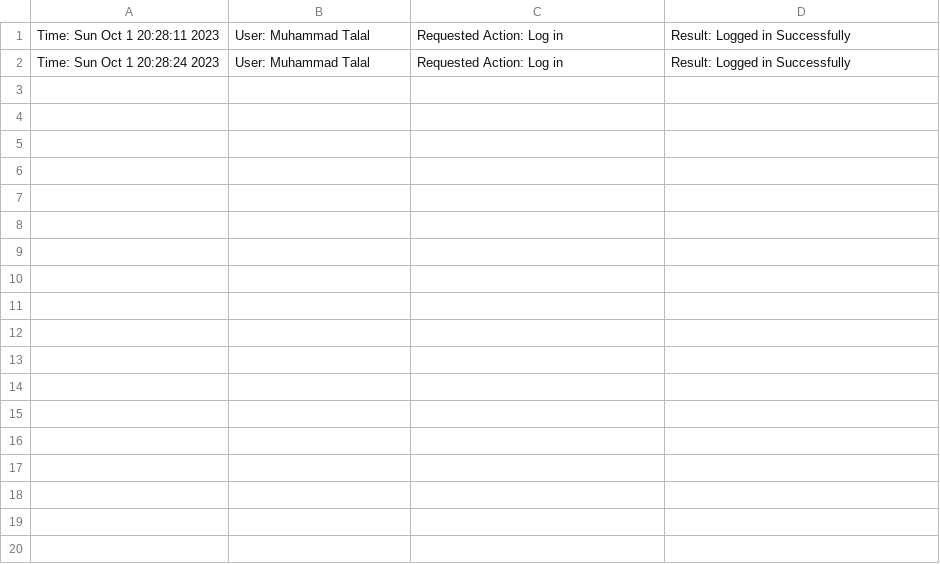
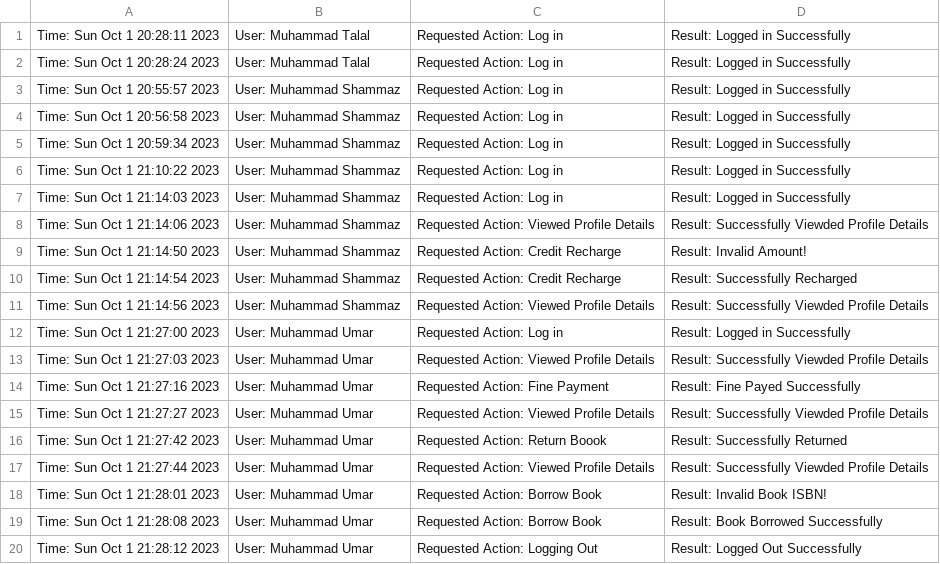
Before and after one commit to deviant101/Hash-Chain-Logging-for-Access-Violation, a CSV file: Backup/LogsBackup.csv, drawn as a sheet.

Commit message:
User Functionalities and Maintain Logs

```diff
--- a/Backup/LogsBackup.csv
+++ b/Backup/LogsBackup.csv
@@ -2 +2,19 @@ Time: Sun Oct  1 20:28:11 2023, User: Muhammad Talal, Requested Action: Log in,
 Time: Sun Oct  1 20:28:24 2023, User: Muhammad Talal, Requested Action: Log in, Result: Logged in Successfully
+Time: Sun Oct  1 20:55:57 2023, User: Muhammad Shammaz, Requested Action: Log in, Result: Logged in Successfully
+Time: Sun Oct  1 20:56:58 2023, User: Muhammad Shammaz, Requested Action: Log in, Result: Logged in Successfully
+Time: Sun Oct  1 20:59:34 2023, User: Muhammad Shammaz, Requested Action: Log in, Result: Logged in Successfully
+Time: Sun Oct  1 21:10:22 2023, User: Muhammad Shammaz, Requested Action: Log in, Result: Logged in Successfully
+Time: Sun Oct  1 21:14:03 2023, User: Muhammad Shammaz, Requested Action: Log in, Result: Logged in Successfully
+Time: Sun Oct  1 21:14:06 2023, User: Muhammad Shammaz, Requested Action: Viewed Profile Details, Result: Successfully Viewded Profile Details
+Time: Sun Oct  1 21:14:50 2023, User: Muhammad Shammaz, Requested Action: Credit Recharge, Result: Invalid Amount!
+Time: Sun Oct  1 21:14:54 2023, User: Muhammad Shammaz, Requested Action: Credit Recharge, Result: Successfully Recharged
+Time: Sun Oct  1 21:14:56 2023, User: Muhammad Shammaz, Requested Action: Viewed Profile Details, Result: Successfully Viewded Profile Details
+Time: Sun Oct  1 21:27:00 2023, User: Muhammad Umar, Requested Action: Log in, Result: Logged in Successfully
+Time: Sun Oct  1 21:27:03 2023, User: Muhammad Umar, Requested Action: Viewed Profile Details, Result: Successfully Viewded Profile Details
+Time: Sun Oct  1 21:27:16 2023, User: Muhammad Umar, Requested Action: Fine Payment, Result: Fine Payed Successfully
+Time: Sun Oct  1 21:27:27 2023, User: Muhammad Umar, Requested Action: Viewed Profile Details, Result: Successfully Viewded Profile Details
+Time: Sun Oct  1 21:27:42 2023, User: Muhammad Umar, Requested Action: Return Boook, Result: Successfully Returned
+Time: Sun Oct  1 21:27:44 2023, User: Muhammad Umar, Requested Action: Viewed Profile Details, Result: Successfully Viewded Profile Details
+Time: Sun Oct  1 21:28:01 2023, User: Muhammad Umar, Requested Action: Borrow Book, Result: Invalid Book ISBN!
+Time: Sun Oct  1 21:28:08 2023, User: Muhammad Umar, Requested Action: Borrow Book, Result: Book Borrowed Successfully
+Time: Sun Oct  1 21:28:12 2023, User: Muhammad Umar, Requested Action: Logging Out, Result: Logged Out Successfully
```
Also changed, not shown: Logs.csv, 3 other files.
